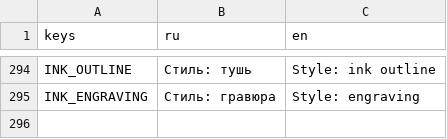
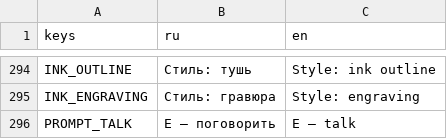
Before and after one commit to Aika8/learning-exchange, a CSV file: game3d/i18n/strings.csv, drawn as a sheet; only a part is shown, gaps mark what is left out.

Commit message:
game3d: talking opens a comic page — frames, portraits of the game's own people, balloons; pages and words are data (ADR-0027 Proposed)

```diff
--- a/game3d/i18n/strings.csv
+++ b/game3d/i18n/strings.csv
@@ -297 +297,2 @@ INK_OUTLINE,Стиль: тушь,Style: ink outline
 INK_ENGRAVING,Стиль: гравюра,Style: engraving
+PROMPT_TALK,E — поговорить,E — talk
```
Also changed, not shown: 32 other files.
